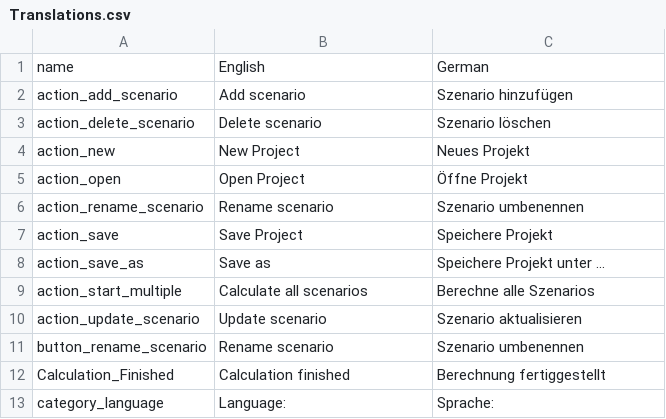
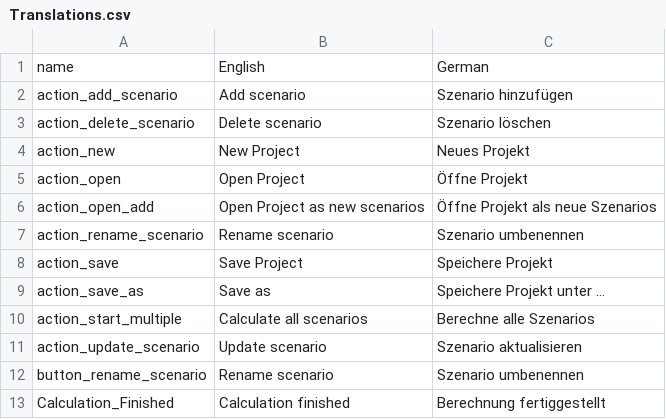
Before and after one commit to tblanke/ScenarioGUI, a CSV file: examples/Translations.csv, drawn as a sheet; only a part is shown; the shorter side is filled out with more unchanged rows.

```diff
--- a/examples/Translations.csv
+++ b/examples/Translations.csv
@@ -5,2 +5,3 @@ action_new;New Project;Neues Projekt
 action_open;Open Project;Öffne Projekt
+action_open_add;Open Project as new scenarios;Öffne Projekt als neue Szenarios
 action_rename_scenario;Rename scenario;Szenario umbenennen
```
Also changed, not shown: 10 other files.
